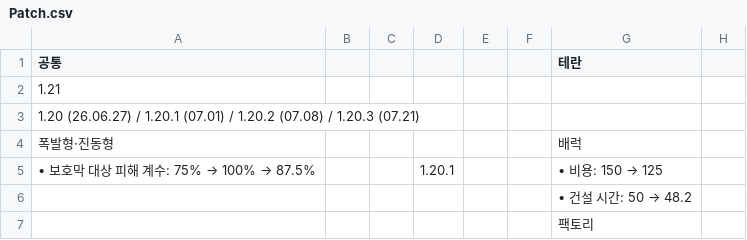
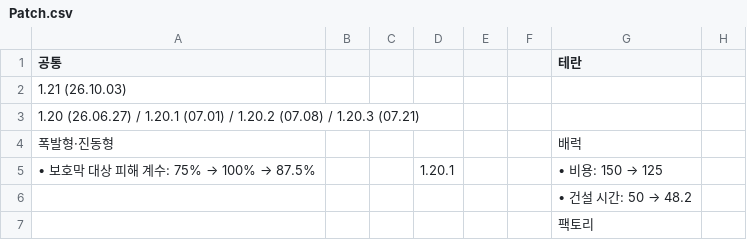
Before and after one commit to sksh1260/SC_Evo_Complete_Units, a CSV file: Patch.csv, drawn as a sheet; only a part is shown; the diff names each change by its address in the sheet, - before the commit and + after, or states it on an @@ line.

Commit message:
Add date to 1.21 patch link

```diff
--- a/Patch.csv
+++ b/Patch.csv
-A2 (공통): 1.21
+A2 (공통): 1.21 (26.10.03)
```
